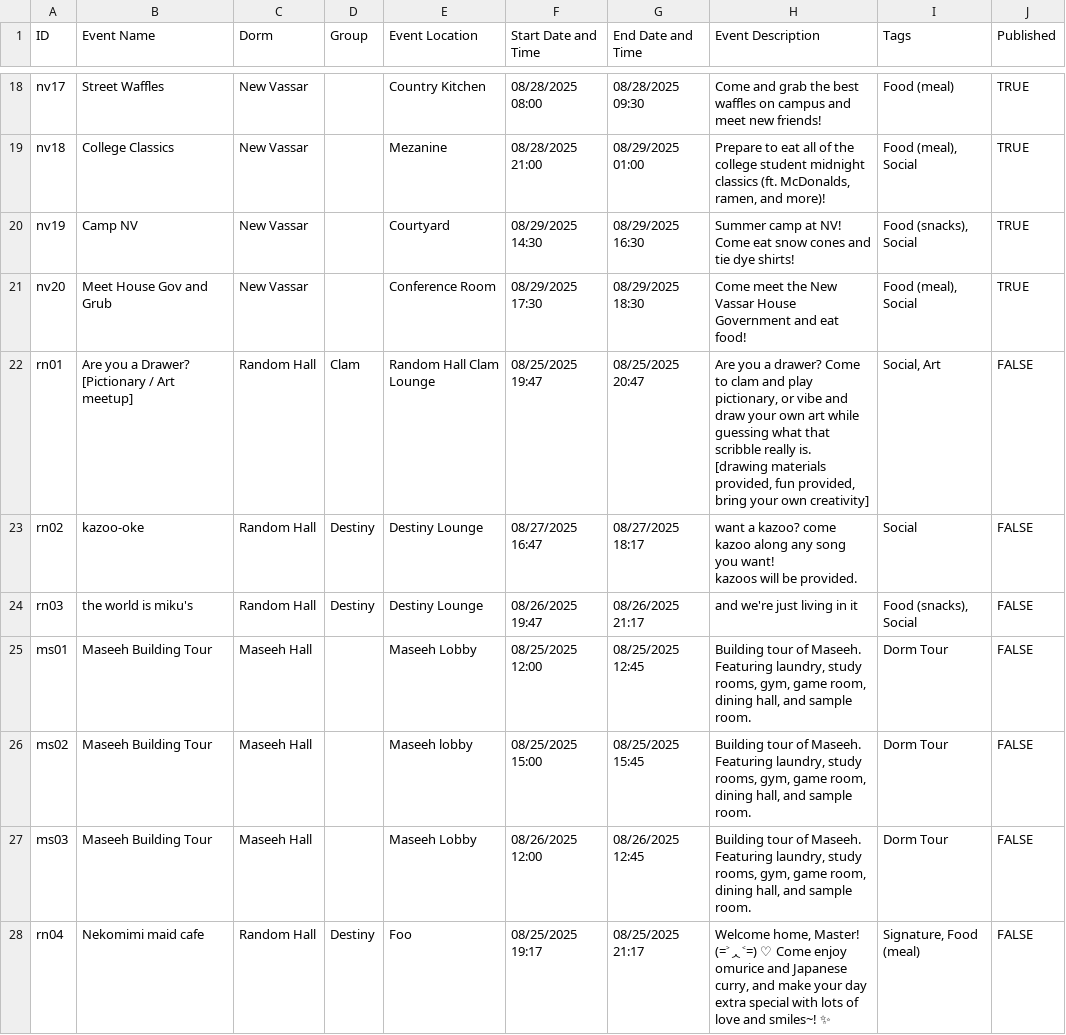
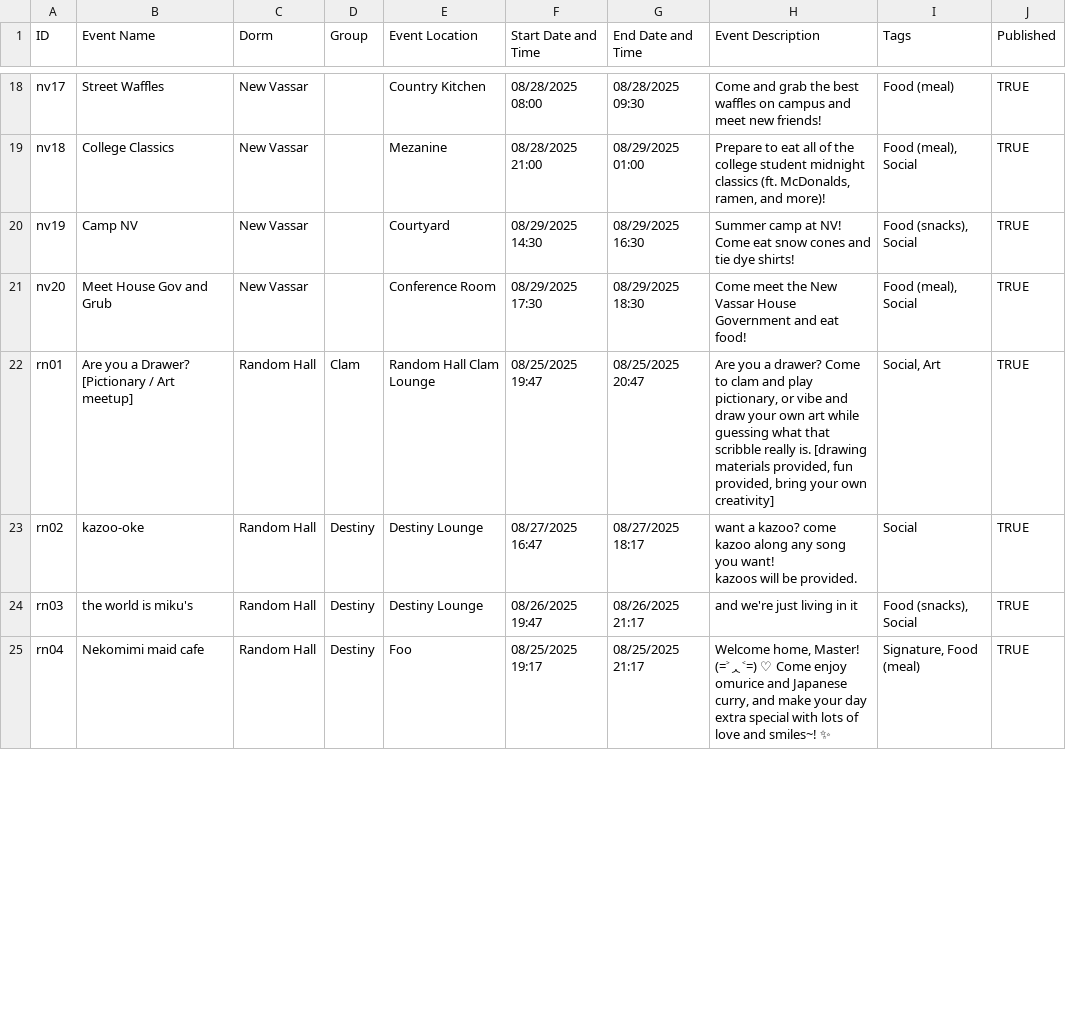
Before and after one commit to mit-dormcon/t-rex, a CSV file: events/2025-events.csv, drawn as a sheet; only a part is shown, gaps mark what is left out; the diff covers the shown part only.

Commit message:
add events

```diff
--- a/events/2025-events.csv
+++ b/events/2025-events.csv
@@ -21,12 +21,7 @@ nv19,Camp NV,New Vassar,,Courtyard,08/29/2025 14:30,08/29/2025 16:30,Summer camp
 nv20,Meet House Gov and Grub,New Vassar,,Conference Room,08/29/2025 17:30,08/29/2025 18:30,Come meet the New Vassar House Government and eat food!,"Food (meal), Social",TRUE
-rn01,Are you a Drawer? [Pictionary / Art meetup],Random Hall,Clam,Random Hall Clam Lounge,08/25/2025 19:47,08/25/2025 20:47,"Are you a drawer? Come to clam and play pictionary, or vibe and draw your own art while guessing what that scribble really is.
-
-[drawing materials provided, fun provided, bring your own creativity]","Social, Art",FALSE
-rn02,kazoo-oke,Random Hall,Destiny,Destiny Lounge,08/27/2025 16:47,08/27/2025 18:17,"want a kazoo? come kazoo along any song you want!
-
-kazoos will be provided.",Social,FALSE
-rn03,the world is miku's,Random Hall,Destiny,Destiny Lounge,08/26/2025 19:47,08/26/2025 21:17,and we're just living in it,"Food (snacks), Social",FALSE
-ms01,Maseeh Building Tour,Maseeh Hall,,Maseeh Lobby,08/25/2025 12:00,08/25/2025 12:45,"Building tour of Maseeh. Featuring laundry, study rooms, gym, game room, dining hall, and sample room.",Dorm Tour,FALSE
-ms02,Maseeh Building Tour,Maseeh Hall,,Maseeh lobby,08/25/2025 15:00,08/25/2025 15:45,"Building tour of Maseeh. Featuring laundry, study rooms, gym, game room, dining hall, and sample room.",Dorm Tour,FALSE
-ms03,Maseeh Building Tour,Maseeh Hall,,Maseeh Lobby,08/26/2025 12:00,08/26/2025 12:45,"Building tour of Maseeh. Featuring laundry, study rooms, gym, game room, dining hall, and sample room.",Dorm Tour,FALSE
-rn04,Nekomimi maid cafe,Random Hall,Destiny,Foo,08/25/2025 19:17,08/25/2025 21:17,"Welcome home, Master!  (=˃ᆺ˂=) ♡ Come enjoy omurice and Japanese curry, and make your day extra special with lots of love and smiles~! ✨","Signature, Food (meal)",FALSE
+rn01,Are you a Drawer? [Pictionary / Art meetup],Random Hall,Clam,Random Hall Clam Lounge,08/25/2025 19:47,08/25/2025 20:47,"Are you a drawer? Come to clam and play pictionary, or vibe and draw your own art while guessing what that scribble really is. [drawing materials provided, fun provided, bring your own creativity]","Social, Art",TRUE
+rn02,kazoo-oke,Random Hall,Destiny,Destiny Lounge,08/27/2025 16:47,08/27/2025 18:17,"want a kazoo? come kazoo along any song you want!
+
+kazoos will be provided.",Social,TRUE
+rn03,the world is miku's,Random Hall,Destiny,Destiny Lounge,08/26/2025 19:47,08/26/2025 21:17,and we're just living in it,"Food (snacks), Social",TRUE
+rn04,Nekomimi maid cafe,Random Hall,Destiny,Foo,08/25/2025 19:17,08/25/2025 21:17,"Welcome home, Master!  (=˃ᆺ˂=) ♡ Come enjoy omurice and Japanese curry, and make your day extra special with lots of love and smiles~! ✨","Signature, Food (meal)",TRUE
```
Also changed, not shown: 3 added rows and 22 edited cells elsewhere in this file, 1 other file.
